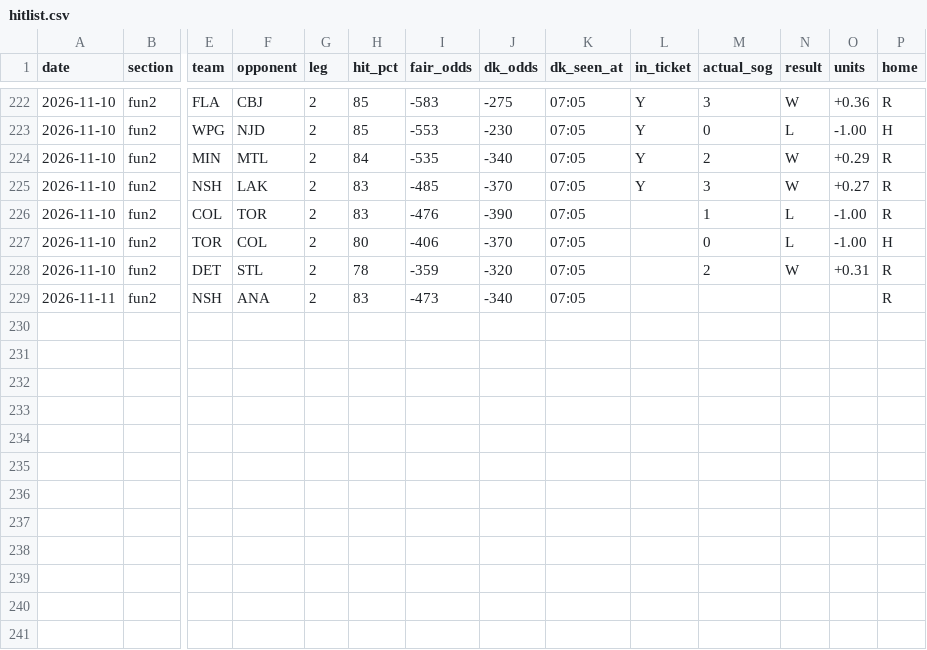
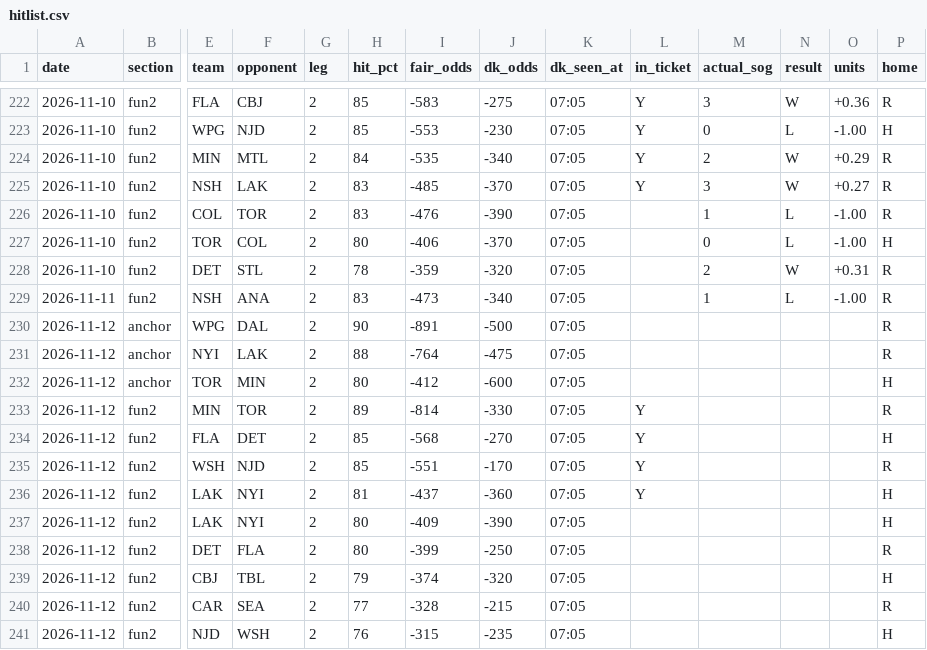
Before and after one commit to phumbad-lab/nhl-sog-hitlist, a CSV file: hitlist.csv, drawn as a sheet; only a part is shown, gaps mark what is left out; rows hold the shown columns only; the diff names each change by its address in the sheet, - before the commit and + after, or states it on an @@ line.

```diff
--- a/hitlist.csv
+++ b/hitlist.csv
-M229 (actual_sog): (empty)
+M229 (actual_sog): 1
-N229 (result): (empty)
+N229 (result): L
-O229 (units): (empty)
+O229 (units): -1.00
+row 230: 2026-11-12 | anchor | WPG | DAL | 2 | 90 | -891 | -500 | 07:05 |  |  |  |  | R
+row 231: 2026-11-12 | anchor | NYI | LAK | 2 | 88 | -764 | -475 | 07:05 |  |  |  |  | R
+row 232: 2026-11-12 | anchor | TOR | MIN | 2 | 80 | -412 | -600 | 07:05 |  |  |  |  | H
+row 233: 2026-11-12 | fun2 | MIN | TOR | 2 | 89 | -814 | -330 | 07:05 | Y |  |  |  | R
+row 234: 2026-11-12 | fun2 | FLA | DET | 2 | 85 | -568 | -270 | 07:05 | Y |  |  |  | H
+row 235: 2026-11-12 | fun2 | WSH | NJD | 2 | 85 | -551 | -170 | 07:05 | Y |  |  |  | R
+row 236: 2026-11-12 | fun2 | LAK | NYI | 2 | 81 | -437 | -360 | 07:05 | Y |  |  |  | H
+row 237: 2026-11-12 | fun2 | LAK | NYI | 2 | 80 | -409 | -390 | 07:05 |  |  |  |  | H
+row 238: 2026-11-12 | fun2 | DET | FLA | 2 | 80 | -399 | -250 | 07:05 |  |  |  |  | R
+row 239: 2026-11-12 | fun2 | CBJ | TBL | 2 | 79 | -374 | -320 | 07:05 |  |  |  |  | H
+row 240: 2026-11-12 | fun2 | CAR | SEA | 2 | 77 | -328 | -215 | 07:05 |  |  |  |  | R
+row 241: 2026-11-12 | fun2 | NJD | WSH | 2 | 76 | -315 | -235 | 07:05 |  |  |  |  | H
```
Also changed, not shown: 1 other file.
